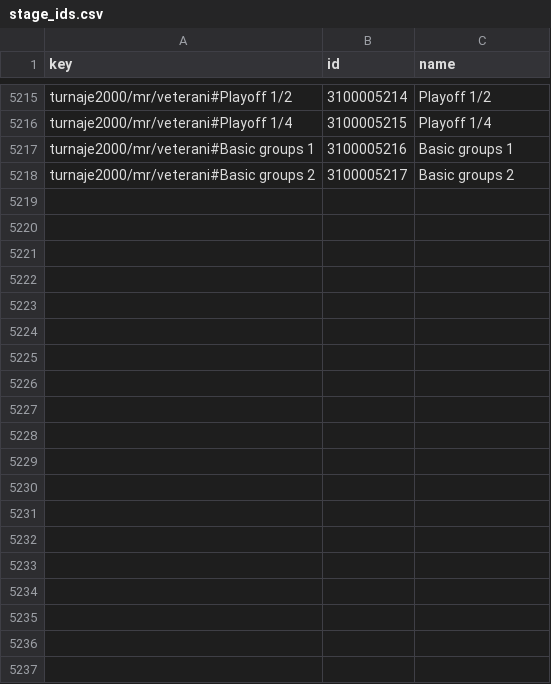
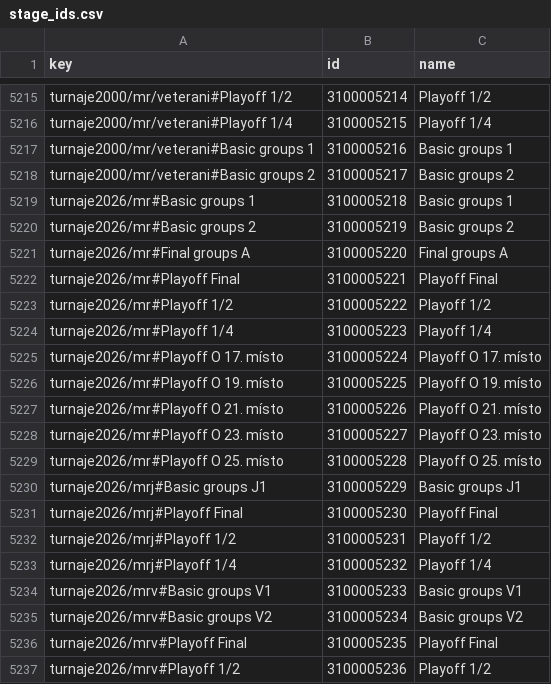
Before and after one commit to amundfylling/table-hockey-scrapers, a CSV file: data/trefik/stage_ids.csv, drawn as a sheet; only a part is shown, gaps mark what is left out; the diff covers the shown part only.

```diff
--- a/data/trefik/stage_ids.csv
+++ b/data/trefik/stage_ids.csv
@@ -5218 +5218,20 @@ turnaje2000/mr/veterani#Basic groups 1,3100005216,Basic groups 1
 turnaje2000/mr/veterani#Basic groups 2,3100005217,Basic groups 2
+turnaje2026/mr#Basic groups 1,3100005218,Basic groups 1
+turnaje2026/mr#Basic groups 2,3100005219,Basic groups 2
+turnaje2026/mr#Final groups A,3100005220,Final groups A
+turnaje2026/mr#Playoff Final,3100005221,Playoff Final
+turnaje2026/mr#Playoff 1/2,3100005222,Playoff 1/2
+turnaje2026/mr#Playoff 1/4,3100005223,Playoff 1/4
+turnaje2026/mr#Playoff O 17. místo,3100005224,Playoff O 17. místo
+turnaje2026/mr#Playoff O 19. místo,3100005225,Playoff O 19. místo
+turnaje2026/mr#Playoff O 21. místo,3100005226,Playoff O 21. místo
+turnaje2026/mr#Playoff O 23. místo,3100005227,Playoff O 23. místo
+turnaje2026/mr#Playoff O 25. místo,3100005228,Playoff O 25. místo
+turnaje2026/mrj#Basic groups J1,3100005229,Basic groups J1
+turnaje2026/mrj#Playoff Final,3100005230,Playoff Final
+turnaje2026/mrj#Playoff 1/2,3100005231,Playoff 1/2
+turnaje2026/mrj#Playoff 1/4,3100005232,Playoff 1/4
+turnaje2026/mrv#Basic groups V1,3100005233,Basic groups V1
+turnaje2026/mrv#Basic groups V2,3100005234,Basic groups V2
+turnaje2026/mrv#Playoff Final,3100005235,Playoff Final
+turnaje2026/mrv#Playoff 1/2,3100005236,Playoff 1/2
```
Also changed, not shown: 12 added rows elsewhere in this file, data/escore/name_matches.csv, data/galdahokejs/name_matches.csv, 32 other files.
